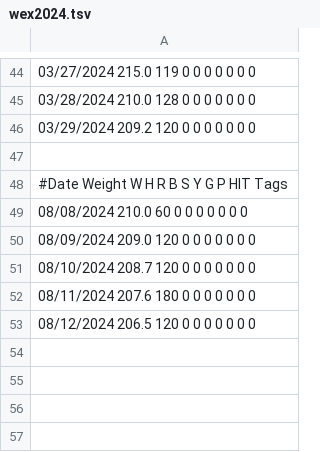
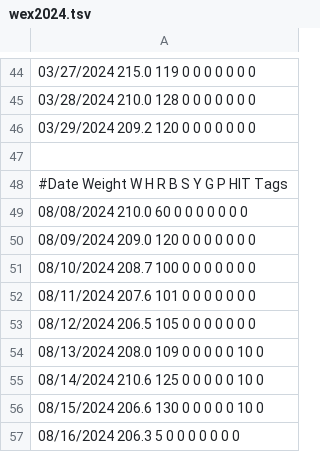
Before and after one commit to mat8025/GAPPS, a TSV file: DAT/wex2024.tsv, drawn as a sheet; only a part is shown, gaps mark what is left out.

```diff
--- a/DAT/wex2024.tsv
+++ b/DAT/wex2024.tsv
@@ -50,4 +50,8 @@
 08/09/2024   209.0               120    0      0       0    0      0    0     0
-08/10/2024   208.7               120    0      0       0    0      0    0     0
-08/11/2024   207.6               180    0      0       0    0      0    0     0
-08/12/2024   206.5               120    0      0       0    0      0    0     0
+08/10/2024   208.7               100   0      0       0    0      0    0     0
+08/11/2024   207.6               101    0      0       0    0      0    0     0
+08/12/2024   206.5               105    0      0       0    0      0    0     0
+08/13/2024   208.0               109    0      0       0    0      0    10     0
+08/14/2024   210.6               125    0      0       0    0      0    10     0
+08/15/2024   206.6               130    0      0       0    0      0    10     0
+08/16/2024   206.3                   5    0      0       0    0      0    0     0
```
Also changed, not shown: 7 other files.
